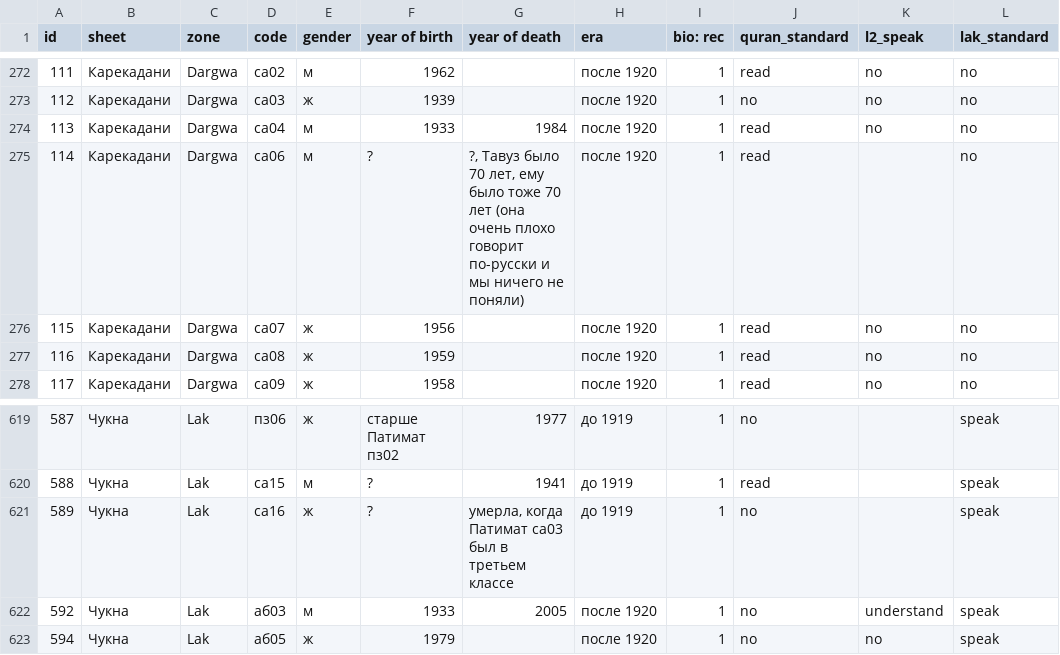
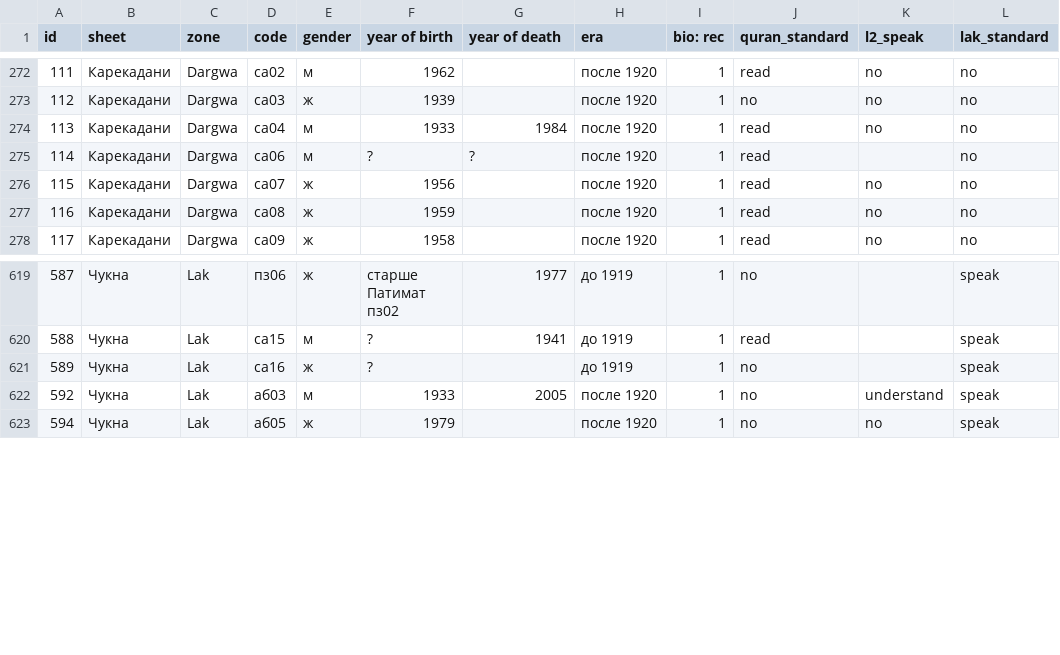
Before and after one commit to kirillkoncha/SociolinguisticTsudakhar, a CSV file: data.csv, drawn as a sheet; only a part is shown, gaps mark what is left out; the diff names each change by its address in the sheet, - before the commit and + after, or states it on an @@ line.

Commit message:
Add files via upload

```diff
--- a/data.csv
+++ b/data.csv
-G275 (year of death): ?, Тавуз было 70 лет, ему было тоже 70 лет (она очень плохо говорит по-русски и мы ничего не поняли)
+G275 (year of death): ?
-G621 (year of death): умерла, когда Патимат са03 был в третьем классе
+G621 (year of death): (empty)
```
